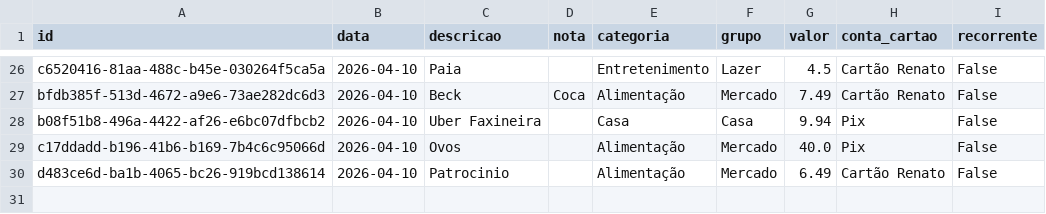
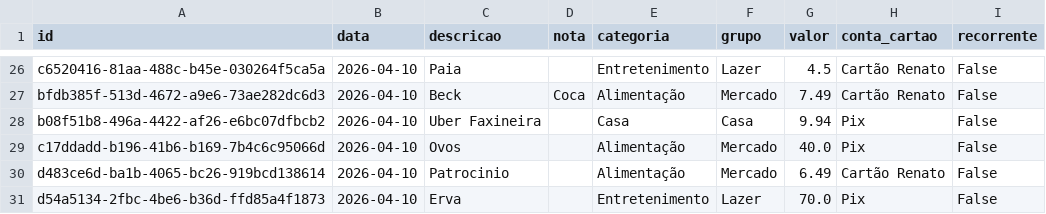
Before and after one commit to czrstar/finance-dashboard-zappro, a CSV file: data/monthly/transactions_2026-04.csv, drawn as a sheet; only a part is shown, gaps mark what is left out; the diff names each change by its address in the sheet, - before the commit and + after, or states it on an @@ line.

Commit message:
auto: update data/monthly/transactions_2026-04.csv

```diff
--- a/data/monthly/transactions_2026-04.csv
+++ b/data/monthly/transactions_2026-04.csv
+row 31: d54a5134-2fbc-4be6-b36d-ffd85a4f1873 | 2026-04-10 | Erva |  | Entretenimento | Lazer | 70.0 | Pix | False
```
